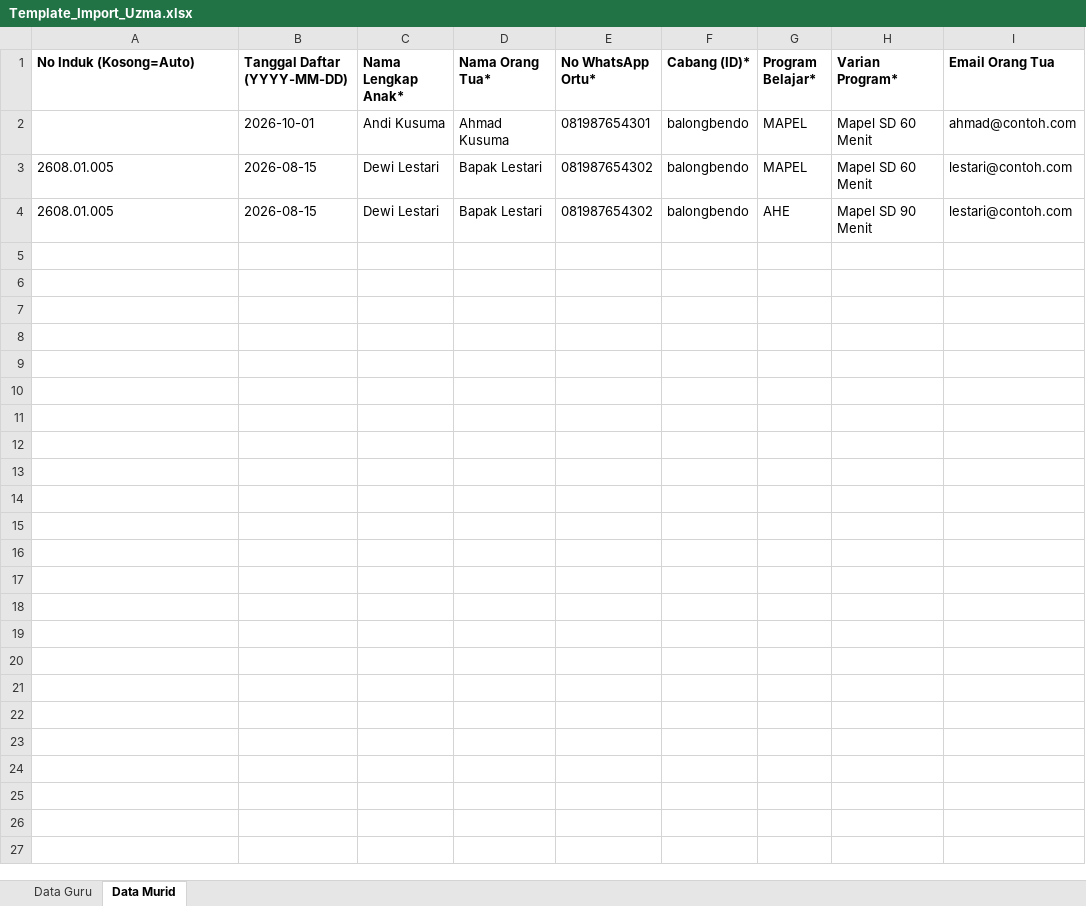
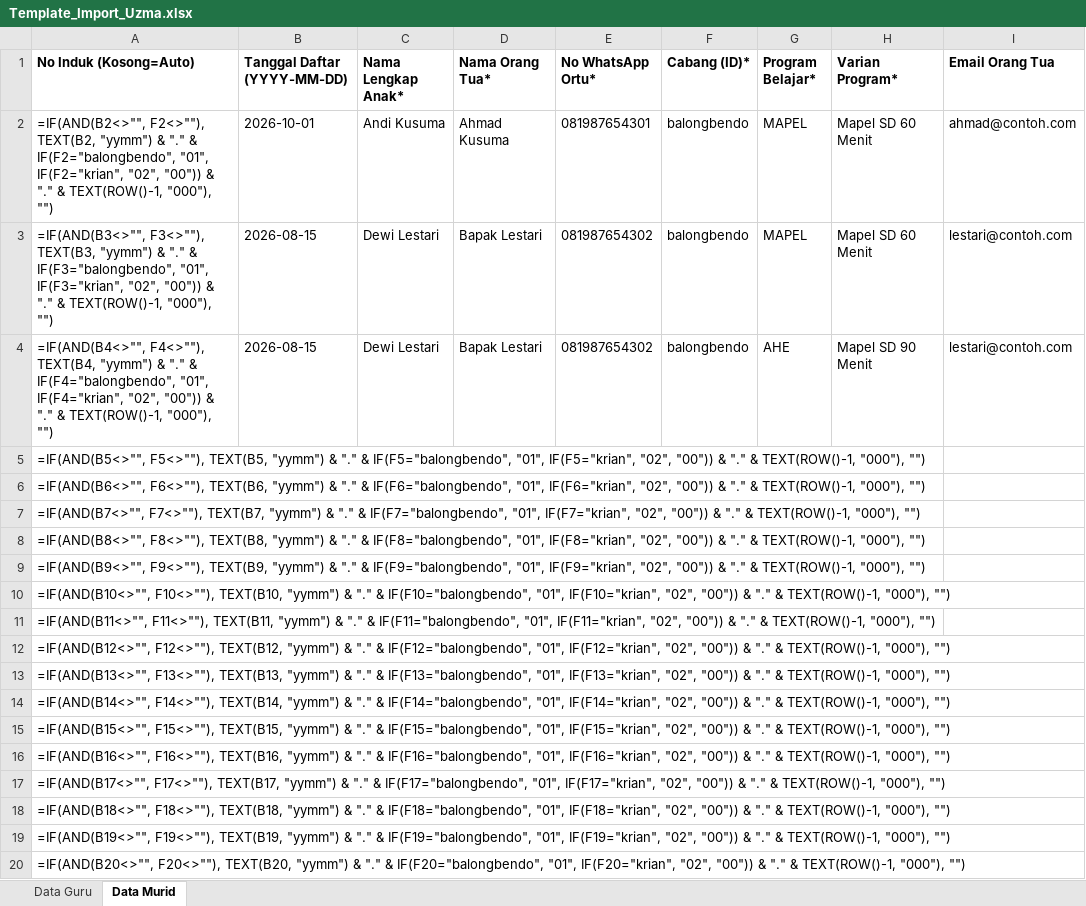
Before and after one commit to blangkonsultan/uzma-course, an Excel workbook: public/Template_Import_Uzma.xlsx, sheet Data Murid, drawn as a sheet; only a part is shown; values as stored, in another font and other column widths than the file's, no borders; formulas without a stored value are shown as written; rows hold the shown columns only; the diff covers the shown part only; the diff names each change by its address in the sheet, - before the commit and + after, or states it on an @@ line.

```diff
--- a/public/Template_Import_Uzma.xlsx (sheet Data Murid)
+++ b/public/Template_Import_Uzma.xlsx (sheet Data Murid)
-A2 (No Induk (Kosong=Auto)): (empty)
+A2 (No Induk (Kosong=Auto)): =IF(AND(B2<>"", F2<>""), TEXT(B2, "yymm") & "." & IF(F2="balongbendo", "01", IF(F2="krian", "02", "00")) & "." & TEXT(ROW()-1, "000"), "")
-A3 (No Induk (Kosong=Auto)): 2608.01.005
+A3 (No Induk (Kosong=Auto)): =IF(AND(B3<>"", F3<>""), TEXT(B3, "yymm") & "." & IF(F3="balongbendo", "01", IF(F3="krian", "02", "00")) & "." & TEXT(ROW()-1, "000"), "")
-A4 (No Induk (Kosong=Auto)): 2608.01.005
+A4 (No Induk (Kosong=Auto)): =IF(AND(B4<>"", F4<>""), TEXT(B4, "yymm") & "." & IF(F4="balongbendo", "01", IF(F4="krian", "02", "00")) & "." & TEXT(ROW()-1, "000"), "")
+row 5: =IF(AND(B5<>"", F5<>""), TEXT(B5, "yymm") & "." & IF(F5="balongbendo", "01", IF(F5="krian", "02", "00")) & "." & TEXT(ROW()-1, "000"), "")
+row 6: =IF(AND(B6<>"", F6<>""), TEXT(B6, "yymm") & "." & IF(F6="balongbendo", "01", IF(F6="krian", "02", "00")) & "." & TEXT(ROW()-1, "000"), "")
+row 7: =IF(AND(B7<>"", F7<>""), TEXT(B7, "yymm") & "." & IF(F7="balongbendo", "01", IF(F7="krian", "02", "00")) & "." & TEXT(ROW()-1, "000"), "")
+row 8: =IF(AND(B8<>"", F8<>""), TEXT(B8, "yymm") & "." & IF(F8="balongbendo", "01", IF(F8="krian", "02", "00")) & "." & TEXT(ROW()-1, "000"), "")
+row 9: =IF(AND(B9<>"", F9<>""), TEXT(B9, "yymm") & "." & IF(F9="balongbendo", "01", IF(F9="krian", "02", "00")) & "." & TEXT(ROW()-1, "000"), "")
+row 10: =IF(AND(B10<>"", F10<>""), TEXT(B10, "yymm") & "." & IF(F10="balongbendo", "01", IF(F10="krian", "02", "00")) & "." & TEXT(ROW()-1, "000"), "")
+row 11: =IF(AND(B11<>"", F11<>""), TEXT(B11, "yymm") & "." & IF(F11="balongbendo", "01", IF(F11="krian", "02", "00")) & "." & TEXT(ROW()-1, "000"), "")
+row 12: =IF(AND(B12<>"", F12<>""), TEXT(B12, "yymm") & "." & IF(F12="balongbendo", "01", IF(F12="krian", "02", "00")) & "." & TEXT(ROW()-1, "000"), "")
+row 13: =IF(AND(B13<>"", F13<>""), TEXT(B13, "yymm") & "." & IF(F13="balongbendo", "01", IF(F13="krian", "02", "00")) & "." & TEXT(ROW()-1, "000"), "")
+row 14: =IF(AND(B14<>"", F14<>""), TEXT(B14, "yymm") & "." & IF(F14="balongbendo", "01", IF(F14="krian", "02", "00")) & "." & TEXT(ROW()-1, "000"), "")
+row 15: =IF(AND(B15<>"", F15<>""), TEXT(B15, "yymm") & "." & IF(F15="balongbendo", "01", IF(F15="krian", "02", "00")) & "." & TEXT(ROW()-1, "000"), "")
+row 16: =IF(AND(B16<>"", F16<>""), TEXT(B16, "yymm") & "." & IF(F16="balongbendo", "01", IF(F16="krian", "02", "00")) & "." & TEXT(ROW()-1, "000"), "")
+row 17: =IF(AND(B17<>"", F17<>""), TEXT(B17, "yymm") & "." & IF(F17="balongbendo", "01", IF(F17="krian", "02", "00")) & "." & TEXT(ROW()-1, "000"), "")
+row 18: =IF(AND(B18<>"", F18<>""), TEXT(B18, "yymm") & "." & IF(F18="balongbendo", "01", IF(F18="krian", "02", "00")) & "." & TEXT(ROW()-1, "000"), "")
+row 19: =IF(AND(B19<>"", F19<>""), TEXT(B19, "yymm") & "." & IF(F19="balongbendo", "01", IF(F19="krian", "02", "00")) & "." & TEXT(ROW()-1, "000"), "")
+row 20: =IF(AND(B20<>"", F20<>""), TEXT(B20, "yymm") & "." & IF(F20="balongbendo", "01", IF(F20="krian", "02", "00")) & "." & TEXT(ROW()-1, "000"), "")
```
Also changed, not shown: 480 added rows elsewhere in this sheet, 1 other file.
